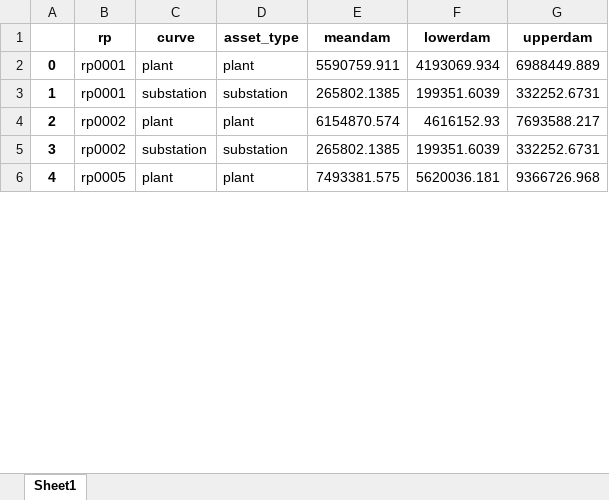
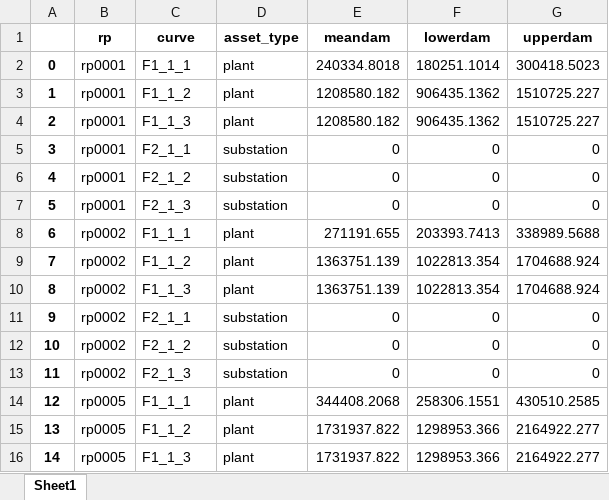
Before and after one commit to Mengqi-Ye/pg_risk_analysis, an Excel workbook: output/damage/PHL_osm_fl_rcp8p5_damage_1.xlsx, sheet Sheet1, drawn as a sheet; only a part is shown; values as stored, in another font and other column widths than the file's, no borders; addresses are those after the commit; the diff covers the shown part only; the diff names each change by its address in the sheet, - before the commit and + after, or states it on an @@ line.

```diff
--- a/output/damage/PHL_osm_fl_rcp8p5_damage_1.xlsx (sheet Sheet1)
+++ b/output/damage/PHL_osm_fl_rcp8p5_damage_1.xlsx (sheet Sheet1)
-C2 (curve): plant
+C2 (curve): F1_1_1
-E2 (meandam): 5590759.911
+E2 (meandam): 240334.8018
-F2 (lowerdam): 4193069.934
+F2 (lowerdam): 180251.1014
-G2 (upperdam): 6988449.889
+G2 (upperdam): 300418.5023
+row 3: 1 | rp0001 | F1_1_2 | plant | 1208580.182 | 906435.1362 | 1510725.227
+row 4: 2 | rp0001 | F1_1_3 | plant | 1208580.182 | 906435.1362 | 1510725.227
@@ column A renumbered between rows 5 and 59 @@
-C5 (curve): substation
+C5 (curve): F2_1_1
-E5 (meandam): 265802.1385
+E5 (meandam): 0
-F5 (lowerdam): 199351.6039
+F5 (lowerdam): 0
-G5 (upperdam): 332252.6731
+G5 (upperdam): 0
+row 6: 4 | rp0001 | F2_1_2 | substation | 0 | 0 | 0
+row 7: 5 | rp0001 | F2_1_3 | substation | 0 | 0 | 0
-C8 (curve): plant
+C8 (curve): F1_1_1
-E8 (meandam): 6154870.574
+E8 (meandam): 271191.655
-F8 (lowerdam): 4616152.93
+F8 (lowerdam): 203393.7413
-G8 (upperdam): 7693588.217
+G8 (upperdam): 338989.5688
+row 9: 7 | rp0002 | F1_1_2 | plant | 1363751.139 | 1022813.354 | 1704688.924
+row 10: 8 | rp0002 | F1_1_3 | plant | 1363751.139 | 1022813.354 | 1704688.924
-C11 (curve): substation
+C11 (curve): F2_1_1
-E11 (meandam): 265802.1385
+E11 (meandam): 0
-F11 (lowerdam): 199351.6039
+F11 (lowerdam): 0
-G11 (upperdam): 332252.6731
+G11 (upperdam): 0
+row 12: 10 | rp0002 | F2_1_2 | substation | 0 | 0 | 0
+row 13: 11 | rp0002 | F2_1_3 | substation | 0 | 0 | 0
-C14 (curve): plant
+C14 (curve): F1_1_1
-E14 (meandam): 7493381.575
+E14 (meandam): 344408.2068
-F14 (lowerdam): 5620036.181
+F14 (lowerdam): 258306.1551
-G14 (upperdam): 9366726.968
+G14 (upperdam): 430510.2585
+row 15: 13 | rp0005 | F1_1_2 | plant | 1731937.822 | 1298953.366 | 2164922.277
+row 16: 14 | rp0005 | F1_1_3 | plant | 1731937.822 | 1298953.366 | 2164922.277
```
Also changed, not shown: 30 added rows and 60 edited cells elsewhere in this sheet, output/damage/PHL_osm_fl_historical_damage_0.xlsx, output/damage/PHL_osm_fl_historical_damage_1.xlsx, 8 other files.
